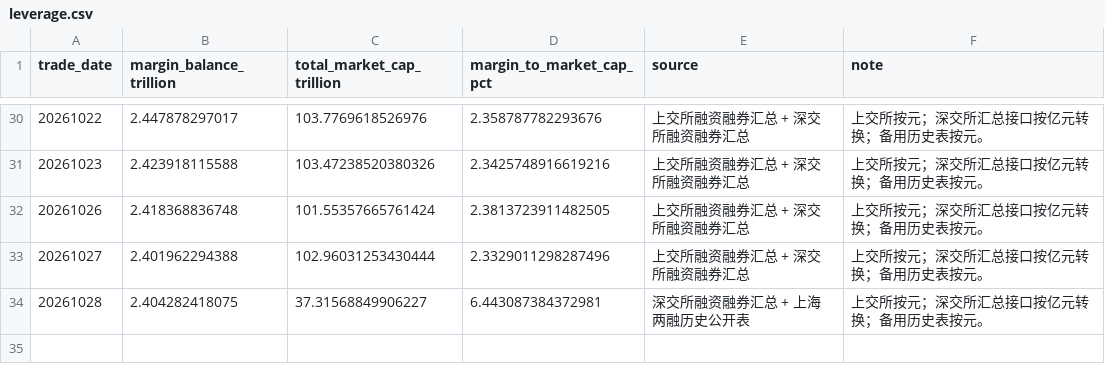
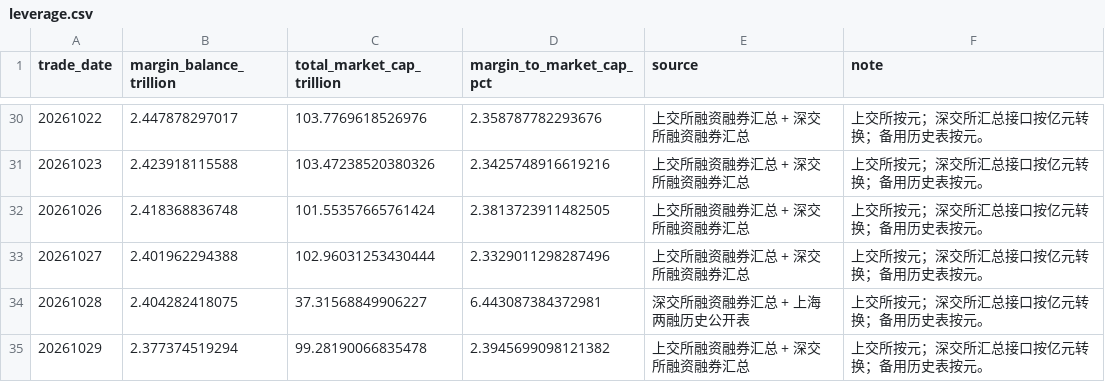
Before and after one commit to littlepeachh/macroscope-dashboard-v5, a CSV file: data/leverage.csv, drawn as a sheet; only a part is shown, gaps mark what is left out; the diff names each change by its address in the sheet, - before the commit and + after, or states it on an @@ line.

```diff
--- a/data/leverage.csv
+++ b/data/leverage.csv
+row 35: 20261029 | 2.377374519294 | 99.28190066835478 | 2.3945699098121382 | 上交所融资融券汇总 + 深交所融资融券汇总 | 上交所按元；深交所汇总接口按亿元转换；备用历史表按元。
```
Also changed, not shown: data/breadth.csv, data/crowding.csv, 5 other files.
